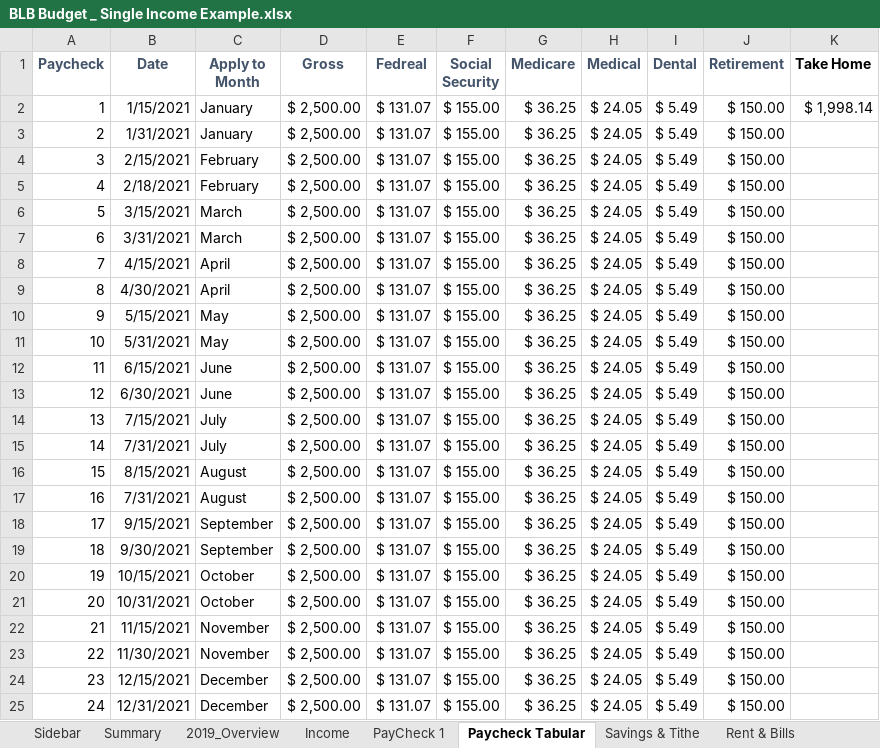
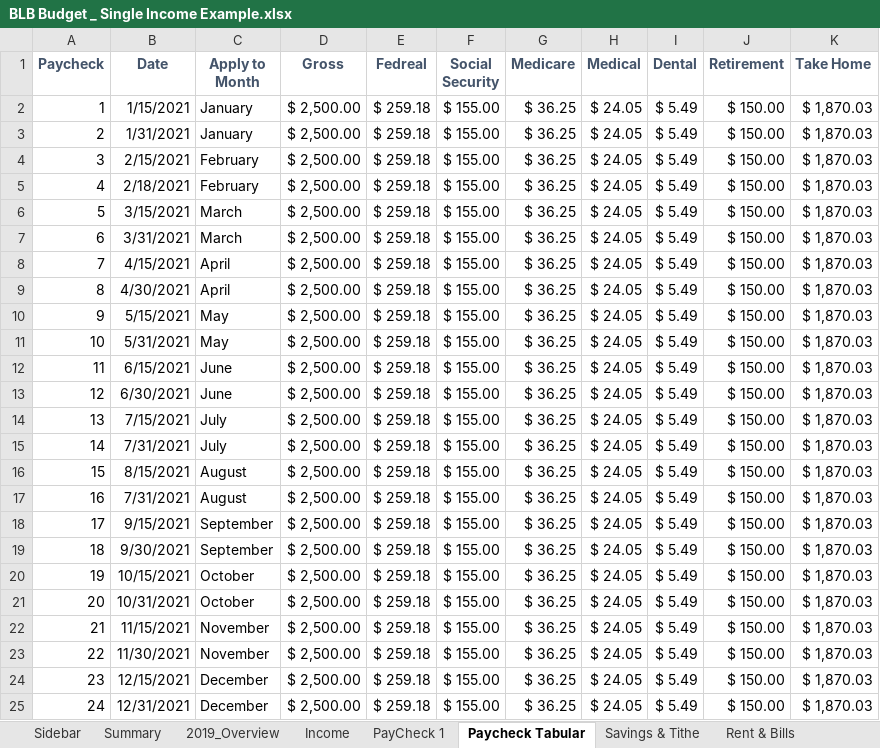
Before and after one commit to richard12511/budget-app, an Excel workbook: blb_content/Design/BLB Budget _ Single Income Example.xlsx, sheet Paycheck Tabular, drawn as a sheet; values as stored, in another font and other column widths than the file's, no borders; the diff names each change by its address in the sheet, - before the commit and + after, or states it on an @@ line.

Commit message:
paycheck tabs
made a few edits to the paycheck tabs

```diff
--- a/blb_content/Design/BLB Budget _ Single Income Example.xlsx (sheet Paycheck Tabular)
+++ b/blb_content/Design/BLB Budget _ Single Income Example.xlsx (sheet Paycheck Tabular)
-K1 text colour: black
+K1 text colour: #44546A
-E2:E25 (Fedreal): $ 131.07
+E2:E25 (Fedreal): $ 259.18
-K2 (Take Home): $ 1,998.14
+K2 (Take Home): $ 1,870.03
-K3:K25 (Take Home): (empty)
+K3:K25 (Take Home): $ 1,870.03
```
Also changed, not shown: sheet PayCheck 1, charts or pictures, blb_content/Design/Wealth Management Spreadsheet.xlsx.
